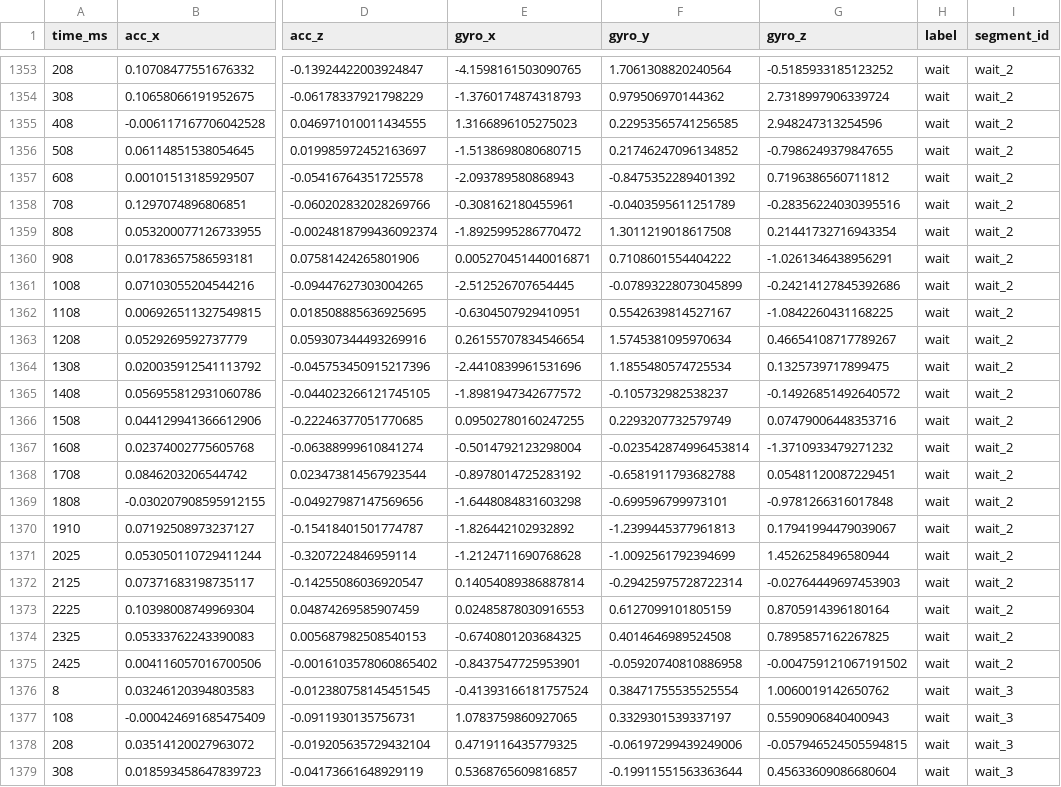
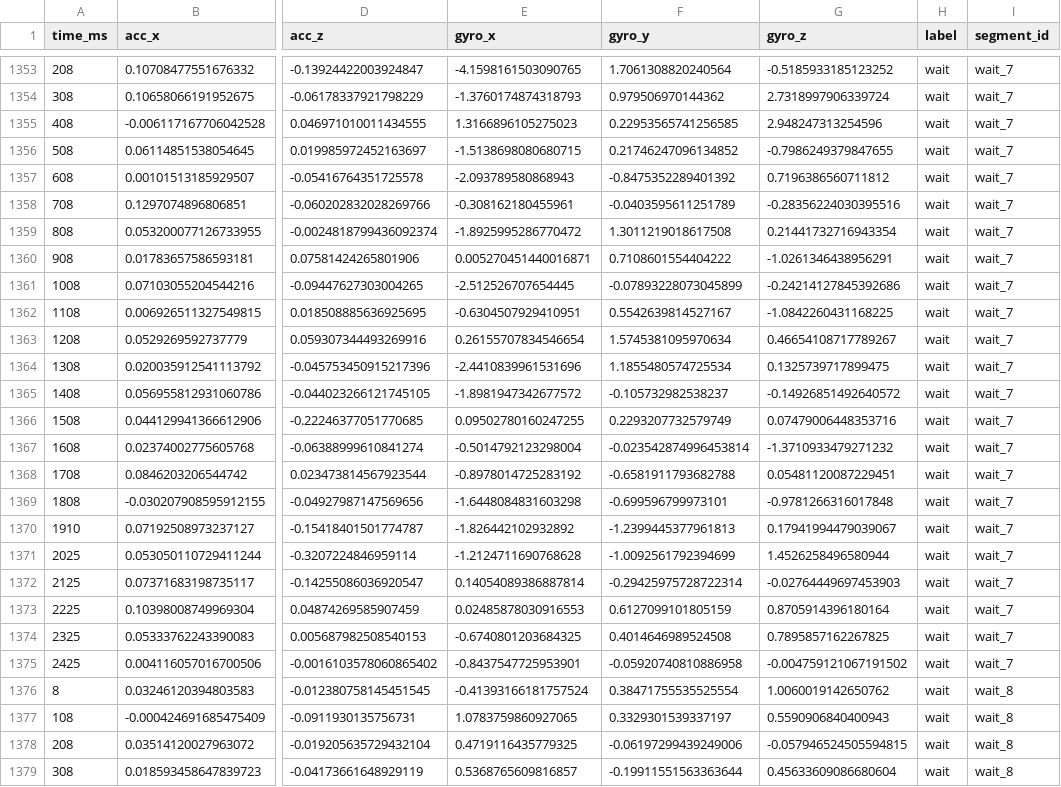
Before and after one commit to ZunigaAlmaraz-19141218/Virtual-UTTOP-2025, a CSV file: copieUserDataMotion/motion_emiliano_iphone_11.csv, drawn as a sheet; only a part is shown, gaps mark what is left out; the diff covers the shown part only; the diff names each change by its address in the sheet, - before the commit and + after, or states it on an @@ line.

```diff
--- a/copieUserDataMotion/motion_emiliano_iphone_11.csv
+++ b/copieUserDataMotion/motion_emiliano_iphone_11.csv
-I1353:I1375 (segment_id): wait_2
+I1353:I1375 (segment_id): wait_7
-I1376:I1379 (segment_id): wait_3
+I1376:I1379 (segment_id): wait_8
```
Also changed, not shown: 147 edited cells elsewhere in this file, copieUserDataMotion/motion_leonardo_zuniga_almaraz_iphone_16_pro_max.csv, copieUserDataMotion/motion_sebastian_meyer_iphone_11_pro.csv, 2 other files.
